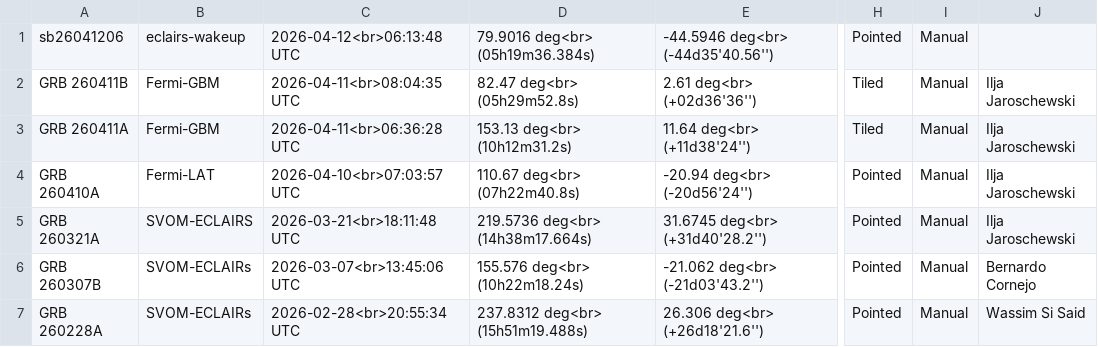
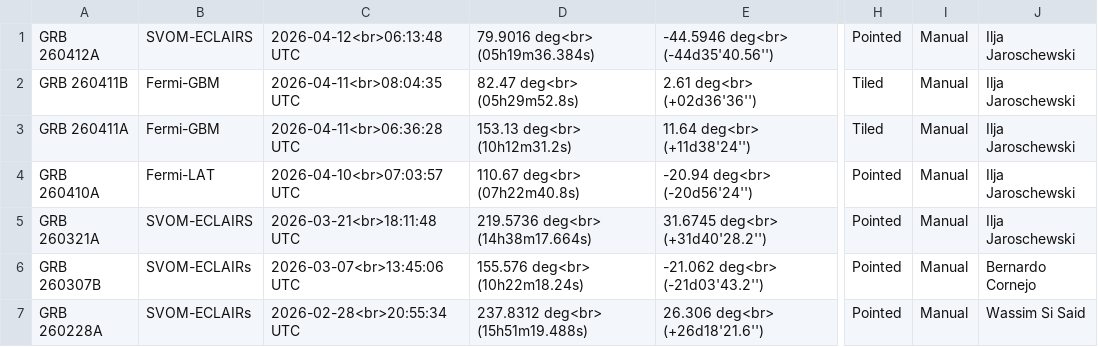
Before and after one commit to grbhess/grbhess.github.io, a CSV file: obstable.csv, drawn as a sheet; only a part is shown, gaps mark what is left out; the diff names each change by its address in the sheet, - before the commit and + after, or states it on an @@ line.

Commit message:
Automated Astro-COLIBRI commit: change of GRB 260412A by Ilja Jaroschewski

```diff
--- a/obstable.csv
+++ b/obstable.csv
-A1: sb26041206
+A1: GRB 260412A
-B1: eclairs-wakeup
+B1: SVOM-ECLAIRS
-J1: (empty)
+J1: Ilja Jaroschewski
```
